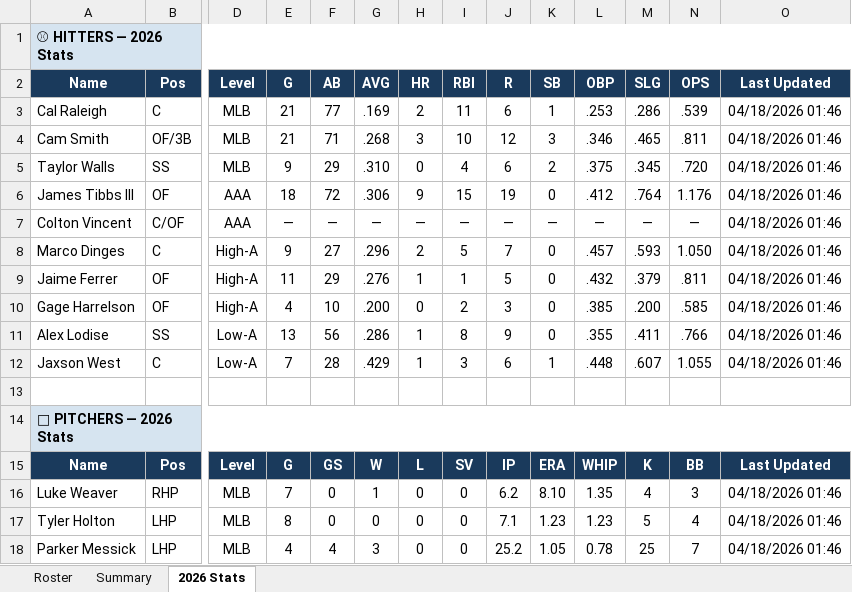
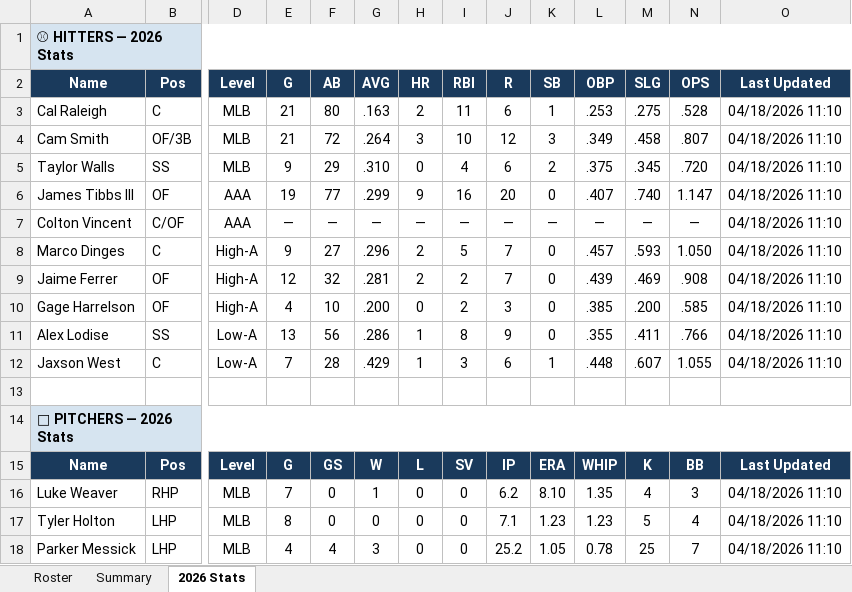
Before and after one commit to JohnVNoles/noles-in-the-show, an Excel workbook: noles_in_the_pros.xlsx, sheet 2026 Stats, drawn as a sheet; only a part is shown, gaps mark what is left out; values as stored, in another font and other column widths than the file's, no borders; the diff covers the shown part only; the diff names each change by its address in the sheet, - before the commit and + after, or states it on an @@ line.

```diff
--- a/noles_in_the_pros.xlsx (sheet 2026 Stats)
+++ b/noles_in_the_pros.xlsx (sheet 2026 Stats)
-F3: 77
+F3: 80
-G3: .169
+G3: .163
-M3: .286
+M3: .275
-N3: .539
+N3: .528
-O3:O12: 04/18/2026 01:46
+O3:O12: 04/18/2026 11:10
-F4: 71
+F4: 72
-G4: .268
+G4: .264
-L4: .346
+L4: .349
-M4: .465
+M4: .458
-N4: .811
+N4: .807
-E6: 18
+E6: 19
-F6: 72
+F6: 77
-G6: .306
+G6: .299
-I6: 15
+I6: 16
-J6: 19
+J6: 20
-L6: .412
+L6: .407
-M6: .764
+M6: .740
-N6: 1.176
+N6: 1.147
-E9: 11
+E9: 12
-F9: 29
+F9: 32
-G9: .276
+G9: .281
-H9: 1
+H9: 2
-I9: 1
+I9: 2
-J9: 5
+J9: 7
-L9: .432
+L9: .439
-M9: .379
+M9: .469
-N9: .811
+N9: .908
-O16:O18: 04/18/2026 01:46
+O16:O18: 04/18/2026 11:10
```
Also changed, not shown: 31 edited cells elsewhere in this sheet, 2 other files.
